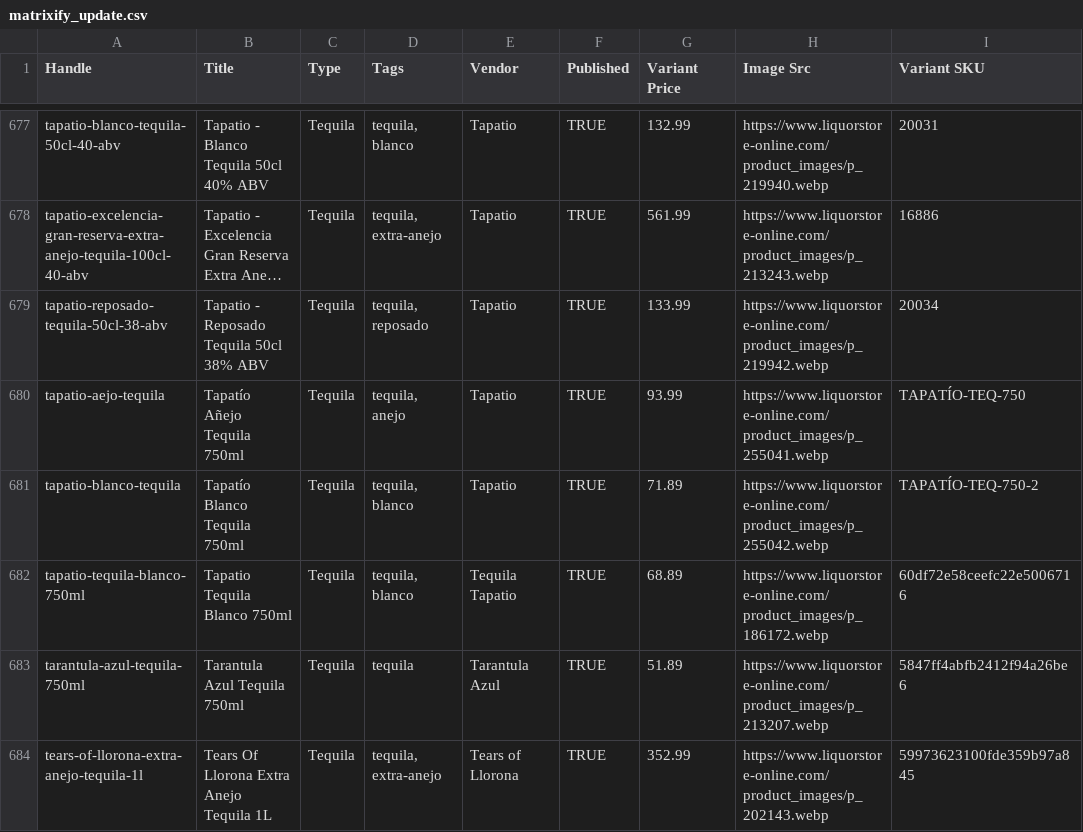
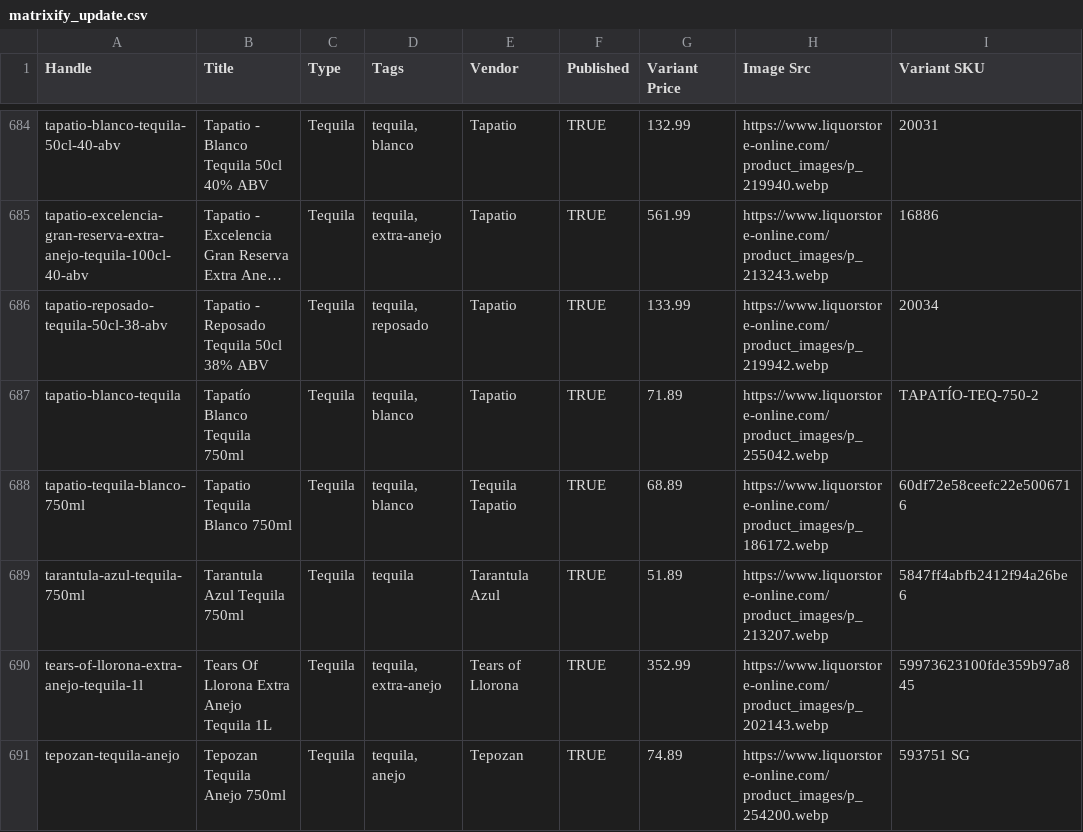
Before and after one commit to Njawnson/tequila-shopify-sync, a CSV file: output/matrixify_update.csv, drawn as a sheet; only a part is shown, gaps mark what is left out; the shorter side is filled out with more unchanged rows; long unchanged cells end in …; removed rows and columns are numbered as before the commit, all else as after; the diff covers the shown part only; the diff names each change by its address in the sheet, - before the commit and + after, or states it on an @@ line.

```diff
--- a/output/matrixify_update.csv
+++ b/output/matrixify_update.csv
-row 680: tapatio-aejo-tequila | Tapatío Añejo Tequila 750ml | Tequila | tequila, anejo | Tapatio | TRUE | 93.99 | https://www.liquorstore-online.com/product_images/p_255041.webp | TAPATÍO-TEQ-750
```
Also changed, not shown: 8 added rows, 1 removed row and 1 edited cell elsewhere in this file, 1 other file.
